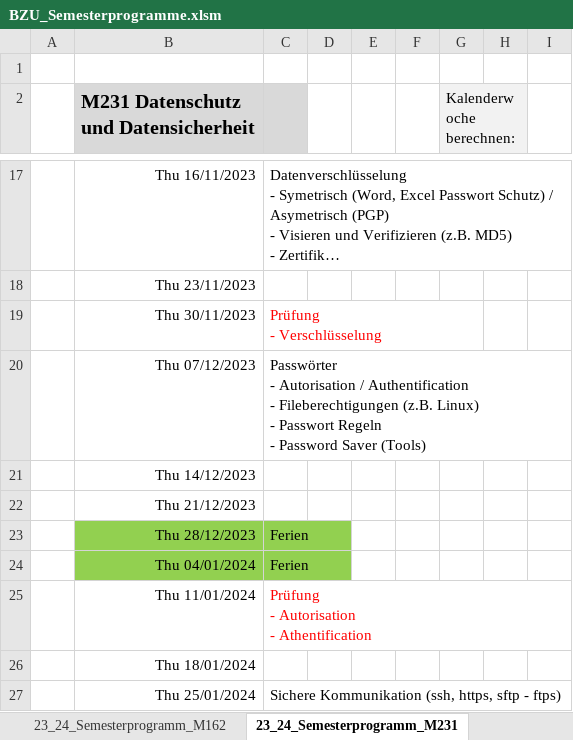
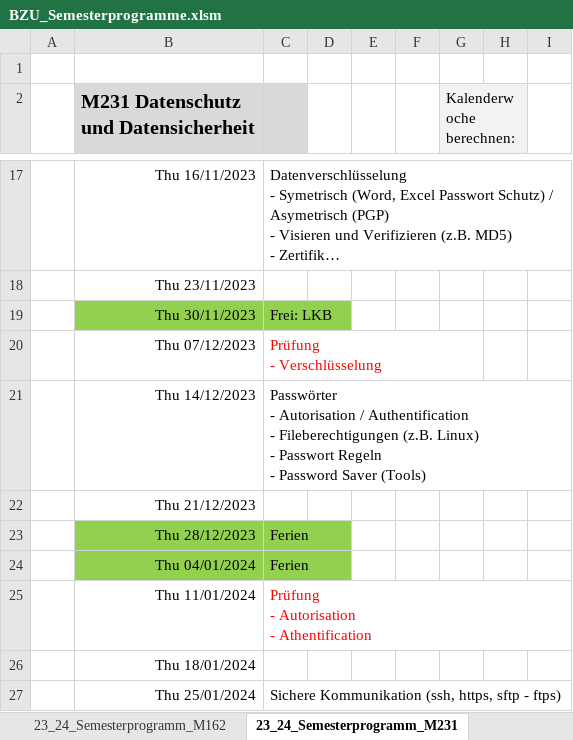
Before and after one commit to walter-rothlin/Source-Code, an Excel workbook: SchulungsUnterlagen/Semesterprogramme/BZU_Semesterprogramme.xlsm, sheet 23_24_Semesterprogramm_M231, drawn as a sheet; only a part is shown, gaps mark what is left out; long unchanged cells end in …; values as stored, in another font and other column widths than the file's, no borders; ↵ is a line break in a cell; the diff names each change by its address in the sheet, - before the commit and + after, or states it on an @@ line.

```diff
--- a/SchulungsUnterlagen/Semesterprogramme/BZU_Semesterprogramme.xlsm (sheet 23_24_Semesterprogramm_M231)
+++ b/SchulungsUnterlagen/Semesterprogramme/BZU_Semesterprogramme.xlsm (sheet 23_24_Semesterprogramm_M231)
-B19:C19 fill: none
+B19:C19 fill: #92D050
-C19: Prüfung ↵ - Verschlüsselung
+C19: Frei: LKB
-C19 text colour: #FF0000
+C19 text colour: black
-C20: Passwörter ↵ - Autorisation / Authentification ↵ - Fileberechtigungen (z.B. Linux) ↵ - Passwort Regeln ↵ - Password Saver (Tools)
+C20: Prüfung ↵ - Verschlüsselung
-C20 text colour: black
+C20 text colour: #FF0000
-C21: (empty)
+C21: Passwörter ↵ - Autorisation / Authentification ↵ - Fileberechtigungen (z.B. Linux) ↵ - Passwort Regeln ↵ - Password Saver (Tools)
```
Also changed, not shown: sheet 23_24_Semesterprogramm_Math, sheet 23_24_Semesterprogramm_M162, 3 other files.
